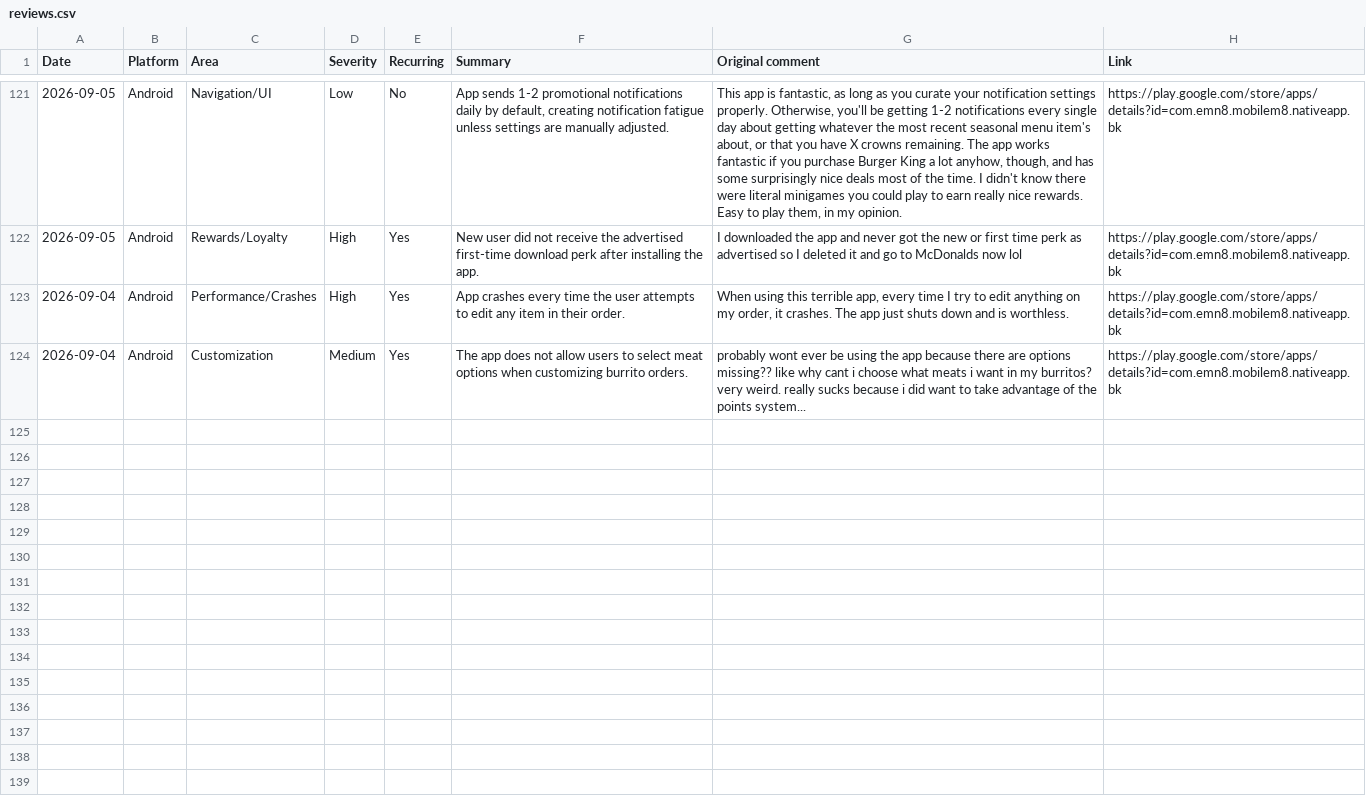
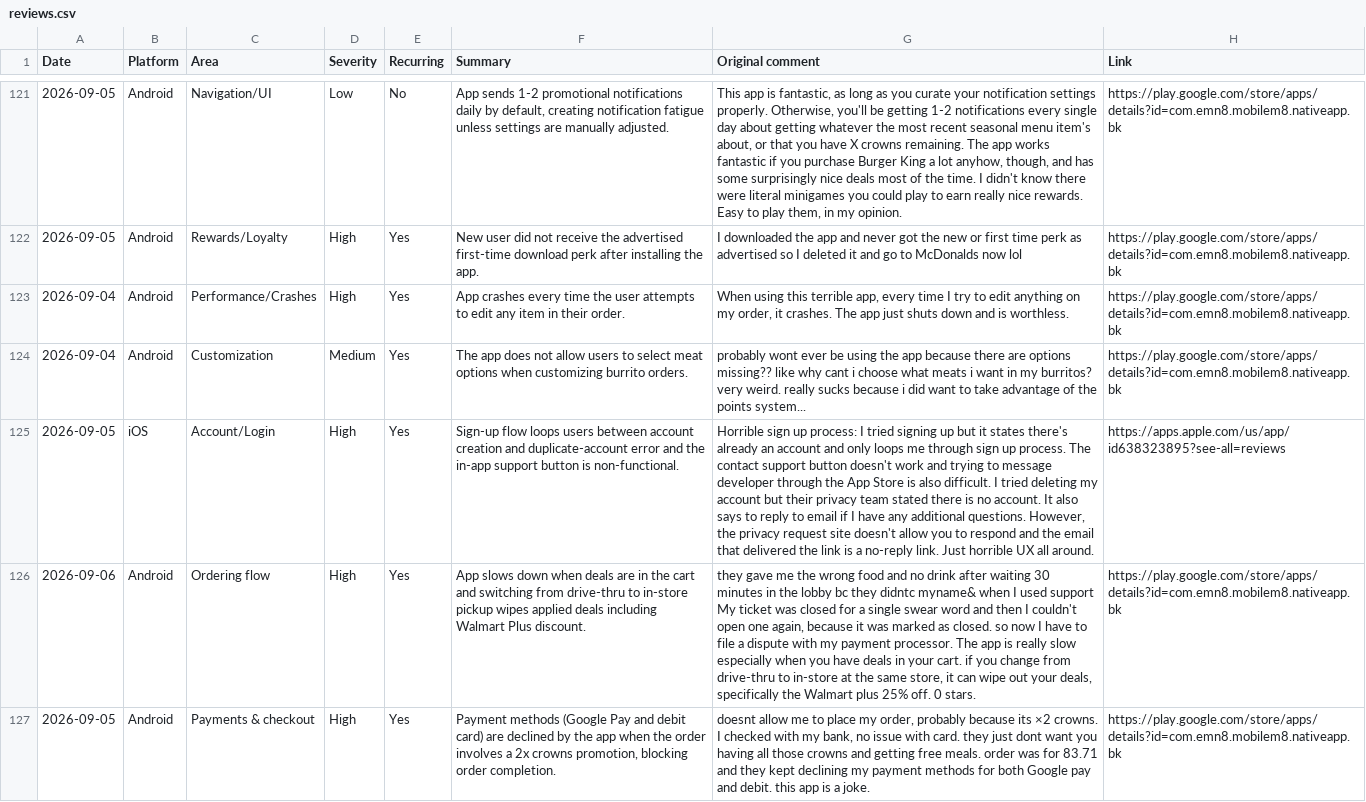
Before and after one commit to rocco9022/bk-review-triage, a CSV file: reviews.csv, drawn as a sheet; only a part is shown, gaps mark what is left out; the diff names each change by its address in the sheet, - before the commit and + after, or states it on an @@ line.

Commit message:
Add 3 UX/UI review(s)

```diff
--- a/reviews.csv
+++ b/reviews.csv
+row 125: 2026-09-05 | iOS | Account/Login | High | Yes | Sign-up flow loops users between account creation and duplicate-account error and the in-app support button is non-functional. | Horrible sign up process: I tried signing up but it states there's already an account and only loops me through sign up process. The contact support button doesn't work and trying to message developer through the App Store is also difficult. I tried deleting my account but their privacy team stated there is no account. It also says to reply to email if I have any additional questions. However, the privacy request site doesn't allow you to respond and the email that delivered the link is a no-reply link. Just horrible UX all around. | https://apps.apple.com/us/app/id638323895?see-all=reviews
+row 126: 2026-09-06 | Android | Ordering flow | High | Yes | App slows down when deals are in the cart and switching from drive-thru to in-store pickup wipes applied deals including Walmart Plus discount. | they gave me the wrong food and no drink after waiting 30 minutes in the lobby bc they didntc myname& when I used support My ticket was closed for a single swear word and then I couldn't open one again, because it was marked as closed. so now I have to file a dispute with my payment processor. The app is really slow especially when you have deals in your cart. if you change from drive-thru to in-store at the same store, it can wipe out your deals, specifically the Walmart plus 25% off. 0 stars. | https://play.google.com/store/apps/details?id=com.emn8.mobilem8.nativeapp.bk
+row 127: 2026-09-05 | Android | Payments & checkout | High | Yes | Payment methods (Google Pay and debit card) are declined by the app when the order involves a 2x crowns promotion, blocking order completion. | doesnt allow me to place my order, probably because its ×2 crowns. I checked with my bank, no issue with card. they just dont want you having all those crowns and getting free meals. order was for 83.71 and they kept declining my payment methods for both Google pay and debit. this app is a joke. | https://play.google.com/store/apps/details?id=com.emn8.mobilem8.nativeapp.bk
```
